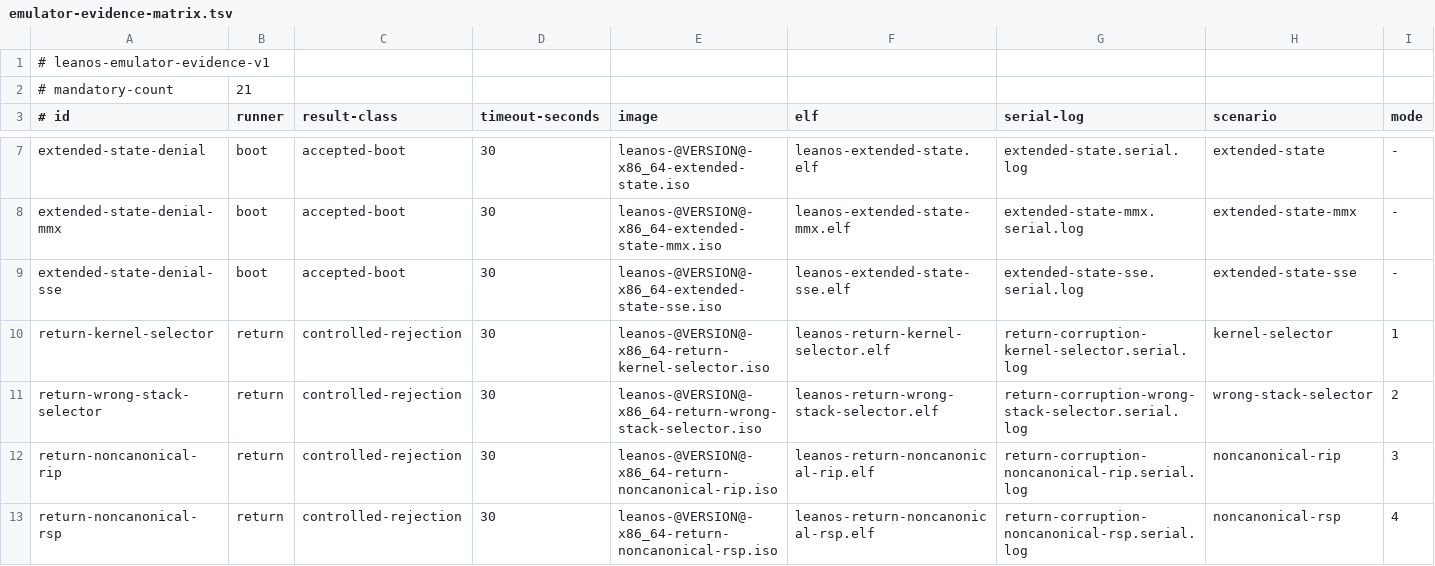
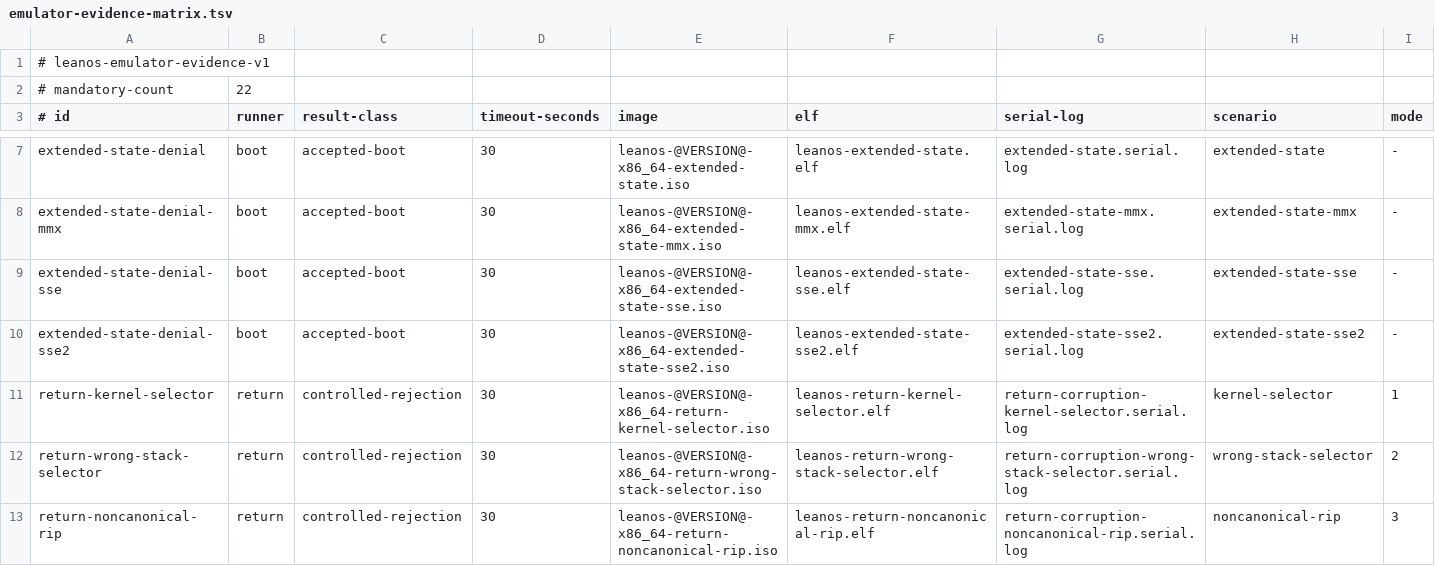
Before and after one commit to rudi-cilibrasi/leanos, a TSV file: scripts/emulator-evidence-matrix.tsv, drawn as a sheet; only a part is shown, gaps mark what is left out; the shorter side is filled out with more unchanged rows; rows hold the shown columns only; the diff names each change by its address in the sheet, - before the commit and + after, or states it on an @@ line.

Commit message:
test(boot): add SSE2 denial canary

```diff
--- a/scripts/emulator-evidence-matrix.tsv
+++ b/scripts/emulator-evidence-matrix.tsv
-B2 (runner): 21
+B2 (runner): 22
+row 10: extended-state-denial-sse2 | boot | accepted-boot | 30 | leanos-@VERSION@-x86_64-extended-state-sse2.iso | leanos-extended-state-sse2.elf | extended-state-sse2.serial.log | extended-state-sse2 | -
```
Also changed, not shown: 9 other files.
